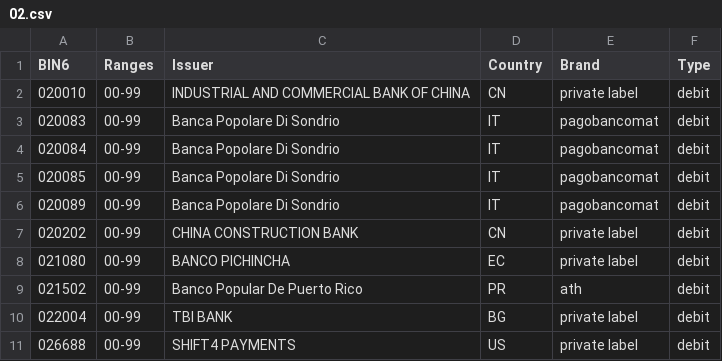
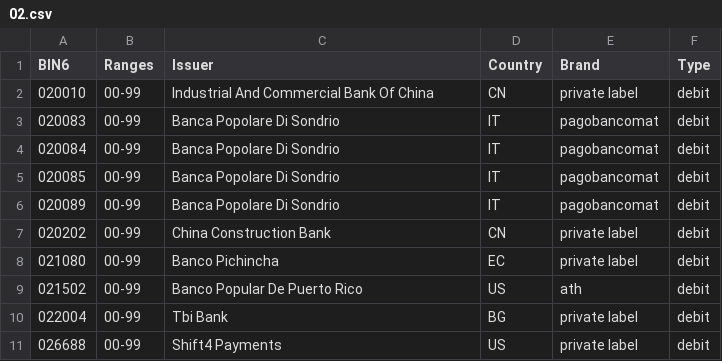
Before and after one commit to Wayproyect/openbiin, a CSV file: functions/data/02.csv, drawn as a sheet.

```diff
--- a/functions/data/02.csv
+++ b/functions/data/02.csv
@@ -1,3 +1,3 @@
 BIN6,Ranges,Issuer,Country,Brand,Type
-020010,00-99,INDUSTRIAL AND COMMERCIAL BANK OF CHINA,CN,private label,debit
+020010,00-99,Industrial And Commercial Bank Of China,CN,private label,debit
 020083,00-99,Banca Popolare Di Sondrio,IT,pagobancomat,debit
@@ -6,6 +6,6 @@ BIN6,Ranges,Issuer,Country,Brand,Type
 020089,00-99,Banca Popolare Di Sondrio,IT,pagobancomat,debit
-020202,00-99,CHINA CONSTRUCTION BANK,CN,private label,debit
-021080,00-99,BANCO PICHINCHA,EC,private label,debit
-021502,00-99,Banco Popular De Puerto Rico,PR,ath,debit
-022004,00-99,TBI BANK,BG,private label,debit
-026688,00-99,SHIFT4 PAYMENTS,US,private label,debit
+020202,00-99,China Construction Bank,CN,private label,debit
+021080,00-99,Banco Pichincha,EC,private label,debit
+021502,00-99,Banco Popular De Puerto Rico,US,ath,debit
+022004,00-99,Tbi Bank,BG,private label,debit
+026688,00-99,Shift4 Payments,US,private label,debit
```
